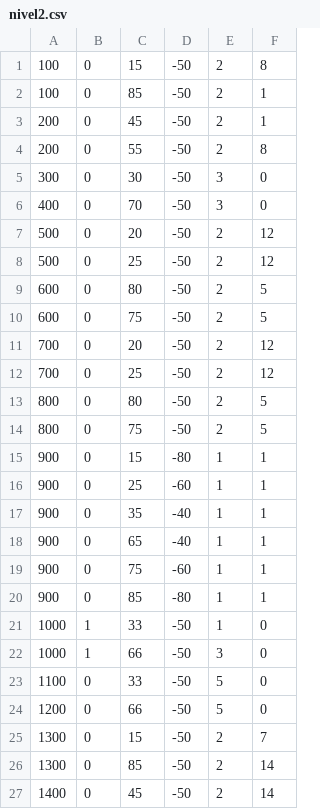
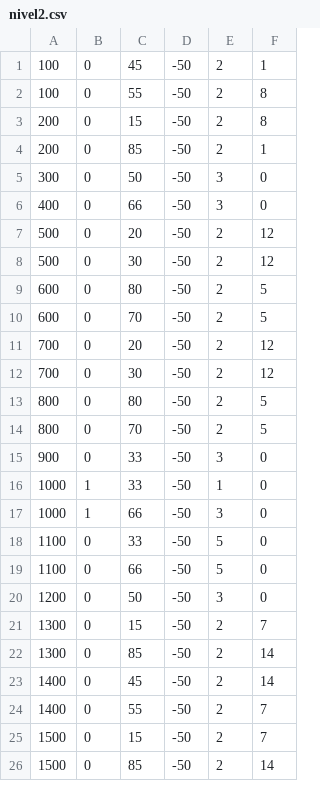
Before and after one commit to tomiiiiiiiii/pixjuegos, a CSV file: garnatron/niveles/nivel2.csv, drawn as a sheet; only a part is shown; the shorter side is filled out with more unchanged rows; the diff covers the shown part only.

```diff
--- a/garnatron/niveles/nivel2.csv
+++ b/garnatron/niveles/nivel2.csv
@@ -1,21 +1,16 @@
-100,0,15,-50,2,8,
-100,0,85,-50,2,1,
-200,0,45,-50,2,1,
-200,0,55,-50,2,8,
-300,0,30,-50,3,0,
-400,0,70,-50,3,0,
+100,0,45,-50,2,1,
+100,0,55,-50,2,8,
+200,0,15,-50,2,8,
+200,0,85,-50,2,1,
+300,0,50,-50,3,0,
+400,0,66,-50,3,0,
 500,0,20,-50,2,12,
-500,0,25,-50,2,12,
+500,0,30,-50,2,12,
 600,0,80,-50,2,5,
-600,0,75,-50,2,5,
+600,0,70,-50,2,5,
 700,0,20,-50,2,12,
-700,0,25,-50,2,12,
+700,0,30,-50,2,12,
 800,0,80,-50,2,5,
-800,0,75,-50,2,5,
-900,0,15,-80,1,1,
-900,0,25,-60,1,1,
-900,0,35,-40,1,1,
-900,0,65,-40,1,1,
-900,0,75,-60,1,1,
-900,0,85,-80,1,1,
+800,0,70,-50,2,5,
+900,0,33,-50,3,0,
 1000,1,33,-50,1,0,
@@ -23,3 +18,4 @@
 1100,0,33,-50,5,0,
-1200,0,66,-50,5,0,
+1100,0,66,-50,5,0,
+1200,0,50,-50,3,0,
 1300,0,15,-50,2,7,
```
Also changed, not shown: 11 added rows, 4 removed rows and 28 edited cells elsewhere in this file, garnatron/niveles/nivel1.csv, garnatron/niveles/nivel3.csv, 9 other files.
